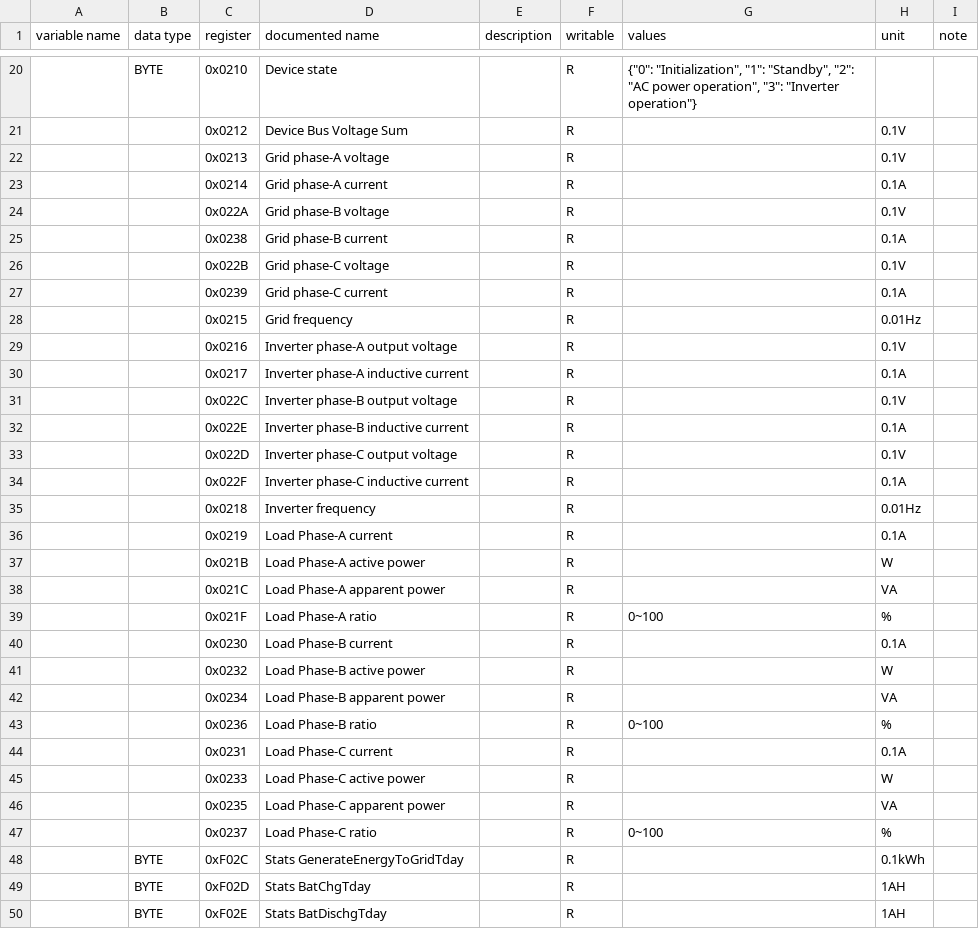
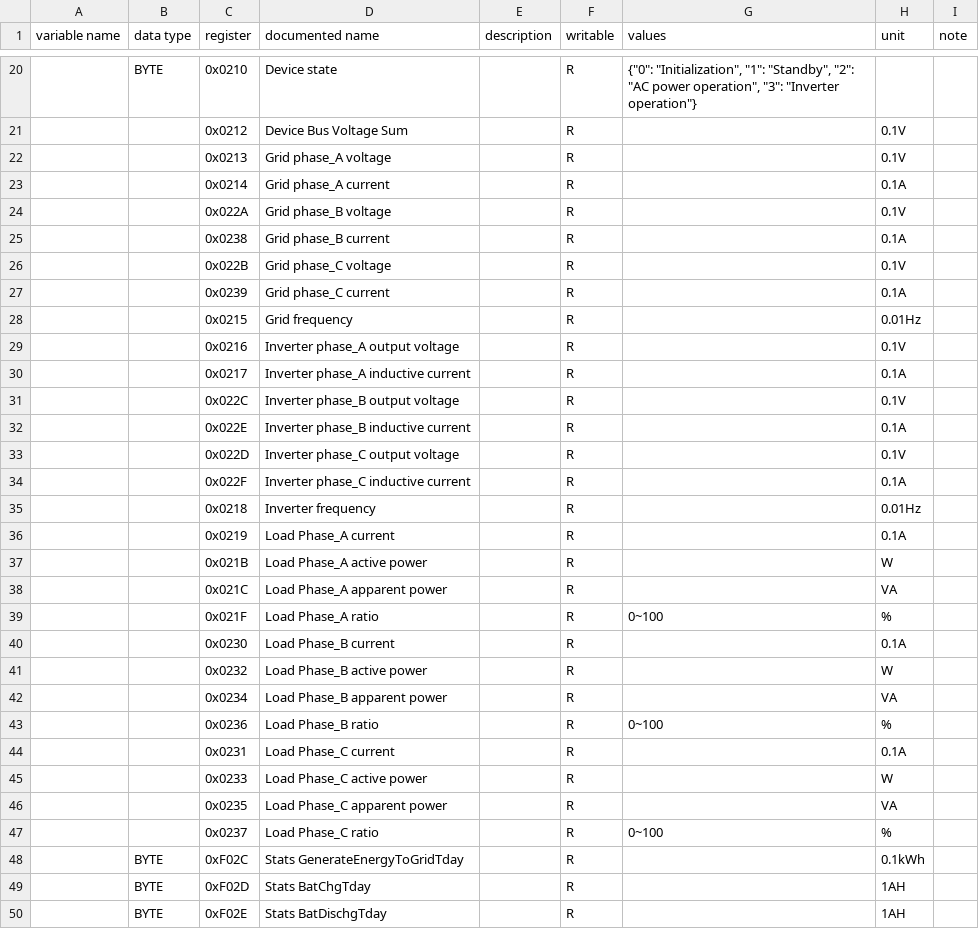
Before and after one commit to yNosGR/PythonProtocolGateway, a CSV file: protocols/srne/srne_2021_v1.96.holding_registry_map.csv, drawn as a sheet; only a part is shown, gaps mark what is left out.

Commit message:
Fix names with hyphens in SRNE v1.96

```diff
--- a/protocols/srne/srne_2021_v1.96.holding_registry_map.csv
+++ b/protocols/srne/srne_2021_v1.96.holding_registry_map.csv
@@ -21,28 +21,28 @@ variable name,data type,register,documented name,description,writable,values,uni
 ,,0x0212,Device Bus Voltage Sum,,R,,0.1V,
-,,0x0213,Grid phase-A voltage,,R,,0.1V,
-,,0x0214,Grid phase-A current,,R,,0.1A,
-,,0x022A,Grid phase-B voltage,,R,,0.1V,
-,,0x0238,Grid phase-B current,,R,,0.1A,
-,,0x022B,Grid phase-C voltage,,R,,0.1V,
-,,0x0239,Grid phase-C current,,R,,0.1A,
+,,0x0213,Grid phase_A voltage,,R,,0.1V,
+,,0x0214,Grid phase_A current,,R,,0.1A,
+,,0x022A,Grid phase_B voltage,,R,,0.1V,
+,,0x0238,Grid phase_B current,,R,,0.1A,
+,,0x022B,Grid phase_C voltage,,R,,0.1V,
+,,0x0239,Grid phase_C current,,R,,0.1A,
 ,,0x0215,Grid frequency,,R,,0.01Hz,
-,,0x0216,Inverter phase-A output voltage,,R,,0.1V,
-,,0x0217,Inverter phase-A inductive current,,R,,0.1A,
-,,0x022C,Inverter phase-B output voltage,,R,,0.1V,
-,,0x022E,Inverter phase-B inductive current,,R,,0.1A,
-,,0x022D,Inverter phase-C output voltage,,R,,0.1V,
-,,0x022F,Inverter phase-C inductive current,,R,,0.1A,
+,,0x0216,Inverter phase_A output voltage,,R,,0.1V,
+,,0x0217,Inverter phase_A inductive current,,R,,0.1A,
+,,0x022C,Inverter phase_B output voltage,,R,,0.1V,
+,,0x022E,Inverter phase_B inductive current,,R,,0.1A,
+,,0x022D,Inverter phase_C output voltage,,R,,0.1V,
+,,0x022F,Inverter phase_C inductive current,,R,,0.1A,
 ,,0x0218,Inverter frequency,,R,,0.01Hz,
-,,0x0219,Load Phase-A current,,R,,0.1A,
-,,0x021B,Load Phase-A active power,,R,,W,
-,,0x021C,Load Phase-A apparent power,,R,,VA,
-,,0x021F,Load Phase-A ratio,,R,0~100,%,
-,,0x0230,Load Phase-B current,,R,,0.1A,
-,,0x0232,Load Phase-B active power,,R,,W,
-,,0x0234,Load Phase-B apparent power,,R,,VA,
-,,0x0236,Load Phase-B ratio,,R,0~100,%,
-,,0x0231,Load Phase-C current,,R,,0.1A,
-,,0x0233,Load Phase-C active power,,R,,W,
-,,0x0235,Load Phase-C apparent power,,R,,VA,
-,,0x0237,Load Phase-C ratio,,R,0~100,%,
+,,0x0219,Load Phase_A current,,R,,0.1A,
+,,0x021B,Load Phase_A active power,,R,,W,
+,,0x021C,Load Phase_A apparent power,,R,,VA,
+,,0x021F,Load Phase_A ratio,,R,0~100,%,
+,,0x0230,Load Phase_B current,,R,,0.1A,
+,,0x0232,Load Phase_B active power,,R,,W,
+,,0x0234,Load Phase_B apparent power,,R,,VA,
+,,0x0236,Load Phase_B ratio,,R,0~100,%,
+,,0x0231,Load Phase_C current,,R,,0.1A,
+,,0x0233,Load Phase_C active power,,R,,W,
+,,0x0235,Load Phase_C apparent power,,R,,VA,
+,,0x0237,Load Phase_C ratio,,R,0~100,%,
 ,BYTE,0xF02C,Stats GenerateEnergyToGridTday,,R,,0.1kWh,
```
